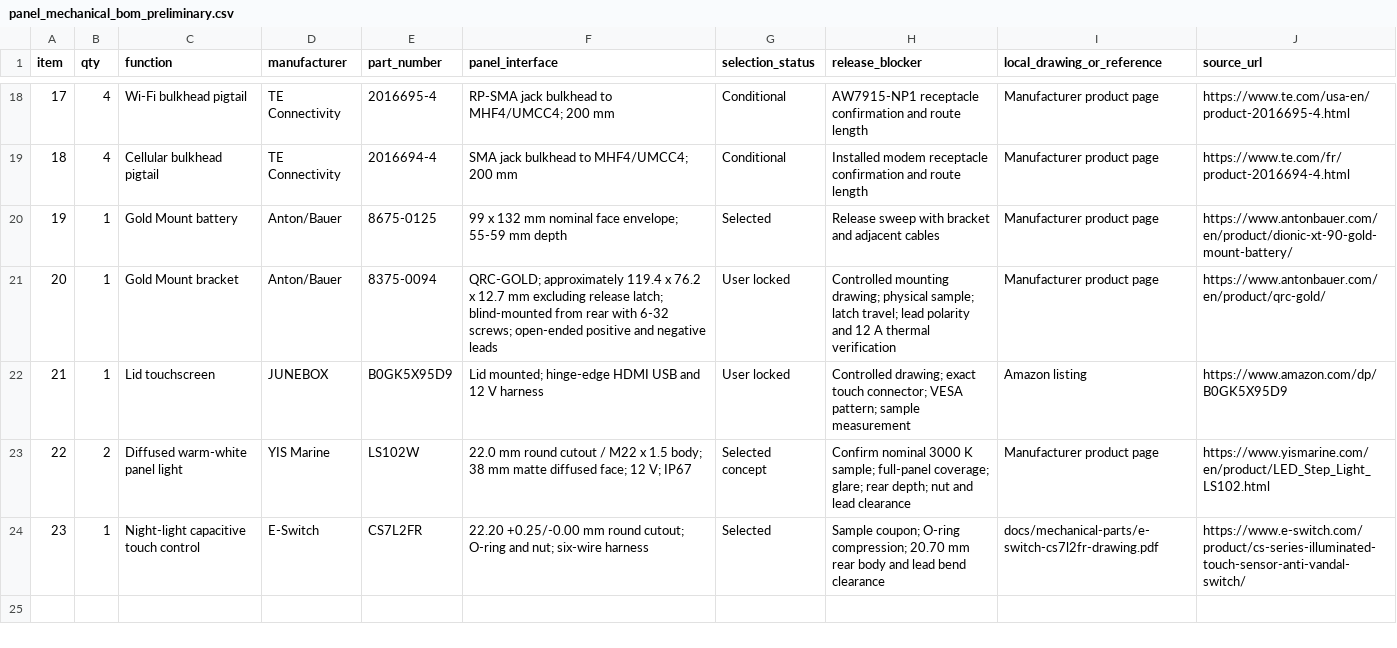
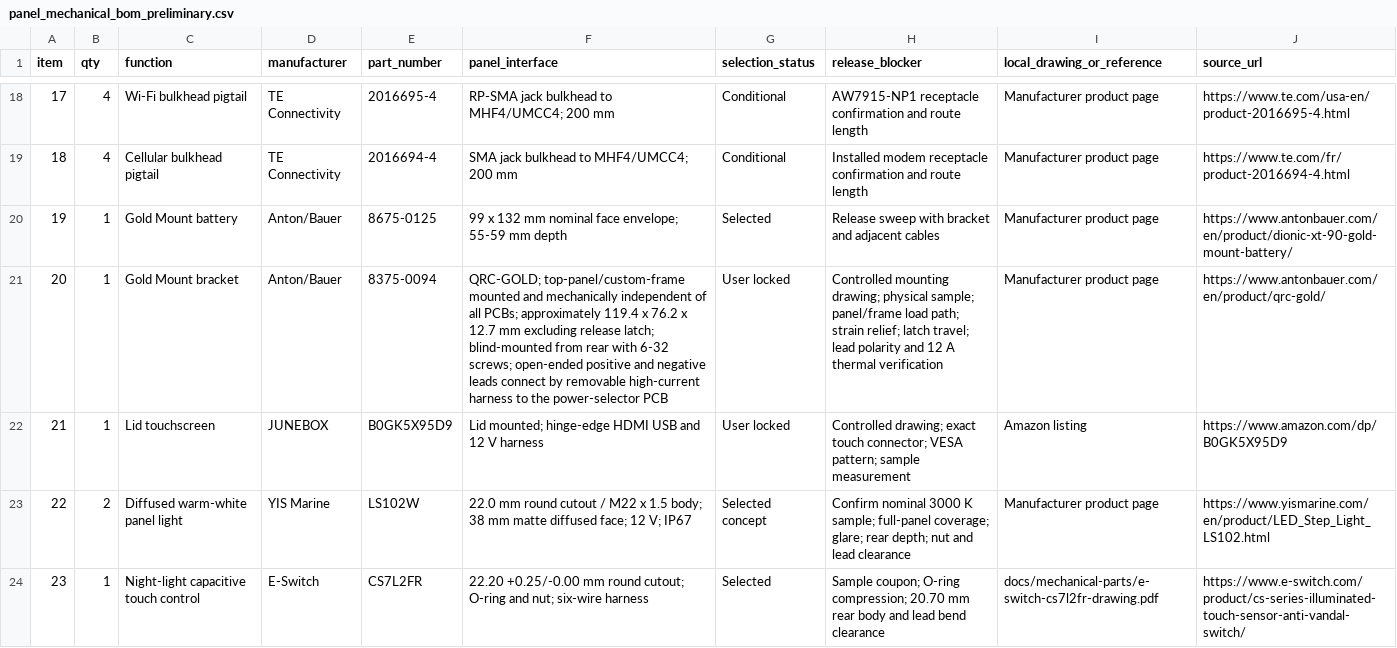
Before and after one commit to omaralabed/Radxa-CM5-PCB, a CSV file: docs/panel_mechanical_bom_preliminary.csv, drawn as a sheet; only a part is shown, gaps mark what is left out.

Commit message:
Clarify panel-mounted battery dock interface

```diff
--- a/docs/panel_mechanical_bom_preliminary.csv
+++ b/docs/panel_mechanical_bom_preliminary.csv
@@ -20,3 +20,3 @@ item,qty,function,manufacturer,part_number,panel_interface,selection_status,rele
 19,1,Gold Mount battery,Anton/Bauer,8675-0125,"99 x 132 mm nominal face envelope; 55-59 mm depth",Selected,"Release sweep with bracket and adjacent cables",Manufacturer product page,https://www.antonbauer.com/en/product/dionic-xt-90-gold-mount-battery/
-20,1,Gold Mount bracket,Anton/Bauer,8375-0094,"QRC-GOLD; approximately 119.4 x 76.2 x 12.7 mm excluding release latch; blind-mounted from rear with 6-32 screws; open-ended positive and negative leads",User locked,"Controlled mounting drawing; physical sample; latch travel; lead polarity and 12 A thermal verification",Manufacturer product page,https://www.antonbauer.com/en/product/qrc-gold/
+20,1,Gold Mount bracket,Anton/Bauer,8375-0094,"QRC-GOLD; top-panel/custom-frame mounted and mechanically independent of all PCBs; approximately 119.4 x 76.2 x 12.7 mm excluding release latch; blind-mounted from rear with 6-32 screws; open-ended positive and negative leads connect by removable high-current harness to the power-selector PCB",User locked,"Controlled mounting drawing; physical sample; panel/frame load path; strain relief; latch travel; lead polarity and 12 A thermal verification",Manufacturer product page,https://www.antonbauer.com/en/product/qrc-gold/
 21,1,Lid touchscreen,JUNEBOX,B0GK5X95D9,"Lid mounted; hinge-edge HDMI USB and 12 V harness",User locked,"Controlled drawing; exact touch connector; VESA pattern; sample measurement",Amazon listing,https://www.amazon.com/dp/B0GK5X95D9
```
Also changed, not shown: 6 other files.
